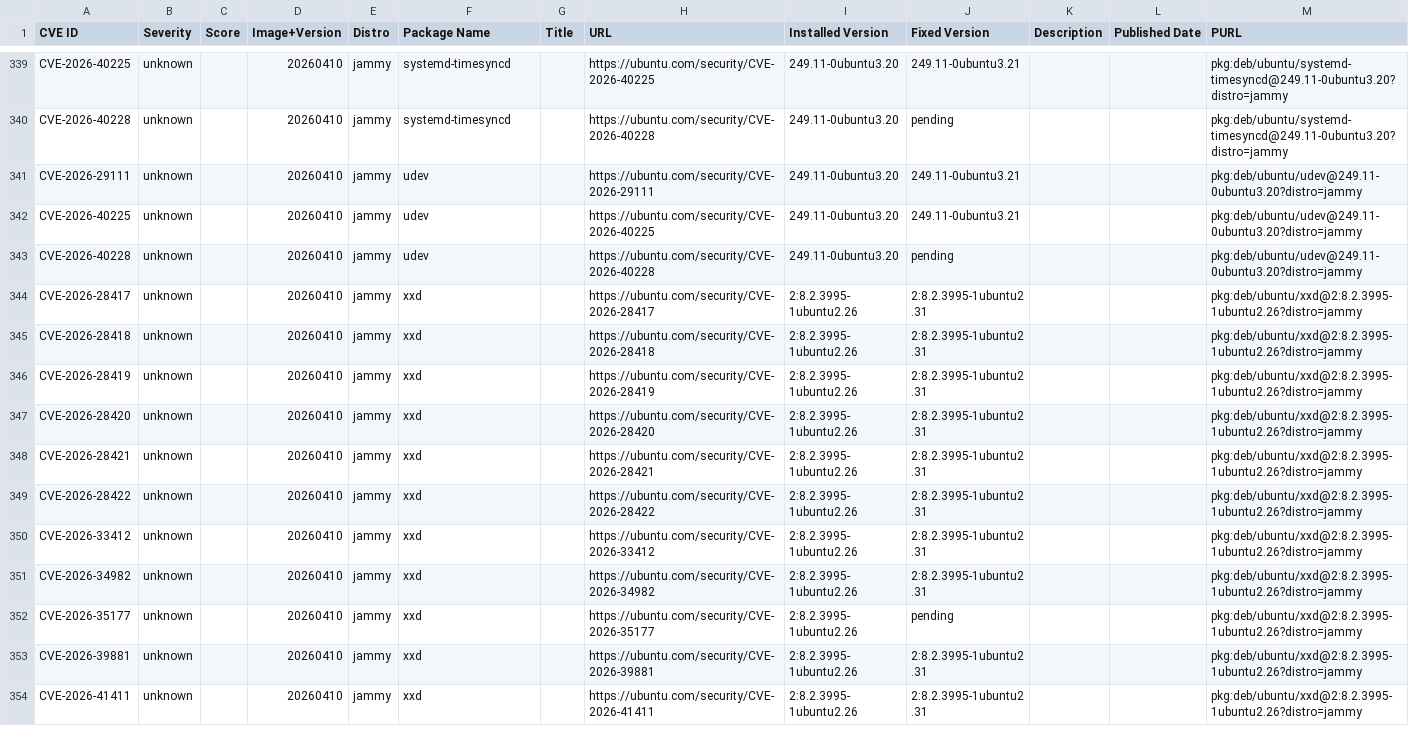
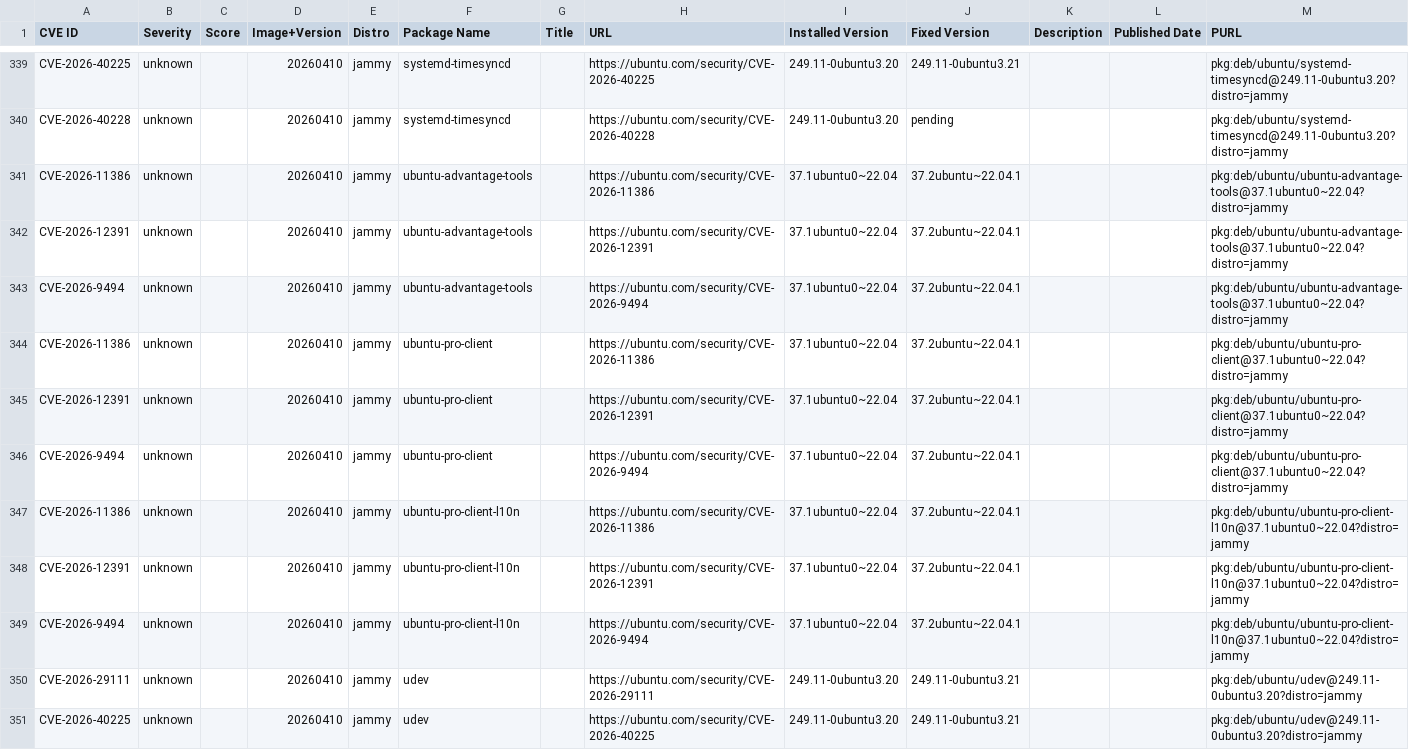
Before and after one commit to canonical/vcf-ubuntu-vulnerabilities, a CSV file: ubuntu-22-04-lts-jammy-2/22.04.20260410.csv, drawn as a sheet; only a part is shown, gaps mark what is left out; the shorter side is filled out with more unchanged rows.

Commit message:
Update CVE reports for ubuntu-22-04-lts-jammy-2 (suite: jammy)
Generated 2026-07-16T22:10:42Z

```diff
--- a/ubuntu-22-04-lts-jammy-2/22.04.20260410.csv
+++ b/ubuntu-22-04-lts-jammy-2/22.04.20260410.csv
@@ -340,2 +340,11 @@ CVE-2026-40225,unknown,,20260410,jammy,systemd-timesyncd,,https://ubuntu.com/sec
 CVE-2026-40228,unknown,,20260410,jammy,systemd-timesyncd,,https://ubuntu.com/security/CVE-2026-40228,249.11-0ubuntu3.20,pending,,,pkg:deb/ubuntu/systemd-timesyncd@249.11-0ubuntu3.20?distro=jammy
+CVE-2026-11386,unknown,,20260410,jammy,ubuntu-advantage-tools,,https://ubuntu.com/security/CVE-2026-11386,37.1ubuntu0~22.04,37.2ubuntu~22.04.1,,,pkg:deb/ubuntu/ubuntu-advantage-tools@37.1ubuntu0~22.04?distro=jammy
+CVE-2026-12391,unknown,,20260410,jammy,ubuntu-advantage-tools,,https://ubuntu.com/security/CVE-2026-12391,37.1ubuntu0~22.04,37.2ubuntu~22.04.1,,,pkg:deb/ubuntu/ubuntu-advantage-tools@37.1ubuntu0~22.04?distro=jammy
+CVE-2026-9494,unknown,,20260410,jammy,ubuntu-advantage-tools,,https://ubuntu.com/security/CVE-2026-9494,37.1ubuntu0~22.04,37.2ubuntu~22.04.1,,,pkg:deb/ubuntu/ubuntu-advantage-tools@37.1ubuntu0~22.04?distro=jammy
+CVE-2026-11386,unknown,,20260410,jammy,ubuntu-pro-client,,https://ubuntu.com/security/CVE-2026-11386,37.1ubuntu0~22.04,37.2ubuntu~22.04.1,,,pkg:deb/ubuntu/ubuntu-pro-client@37.1ubuntu0~22.04?distro=jammy
+CVE-2026-12391,unknown,,20260410,jammy,ubuntu-pro-client,,https://ubuntu.com/security/CVE-2026-12391,37.1ubuntu0~22.04,37.2ubuntu~22.04.1,,,pkg:deb/ubuntu/ubuntu-pro-client@37.1ubuntu0~22.04?distro=jammy
+CVE-2026-9494,unknown,,20260410,jammy,ubuntu-pro-client,,https://ubuntu.com/security/CVE-2026-9494,37.1ubuntu0~22.04,37.2ubuntu~22.04.1,,,pkg:deb/ubuntu/ubuntu-pro-client@37.1ubuntu0~22.04?distro=jammy
+CVE-2026-11386,unknown,,20260410,jammy,ubuntu-pro-client-l10n,,https://ubuntu.com/security/CVE-2026-11386,37.1ubuntu0~22.04,37.2ubuntu~22.04.1,,,pkg:deb/ubuntu/ubuntu-pro-client-l10n@37.1ubuntu0~22.04?distro=jammy
+CVE-2026-12391,unknown,,20260410,jammy,ubuntu-pro-client-l10n,,https://ubuntu.com/security/CVE-2026-12391,37.1ubuntu0~22.04,37.2ubuntu~22.04.1,,,pkg:deb/ubuntu/ubuntu-pro-client-l10n@37.1ubuntu0~22.04?distro=jammy
+CVE-2026-9494,unknown,,20260410,jammy,ubuntu-pro-client-l10n,,https://ubuntu.com/security/CVE-2026-9494,37.1ubuntu0~22.04,37.2ubuntu~22.04.1,,,pkg:deb/ubuntu/ubuntu-pro-client-l10n@37.1ubuntu0~22.04?distro=jammy
 CVE-2026-29111,unknown,,20260410,jammy,udev,,https://ubuntu.com/security/CVE-2026-29111,249.11-0ubuntu3.20,249.11-0ubuntu3.21,,,pkg:deb/ubuntu/udev@249.11-0ubuntu3.20?distro=jammy
```
Also changed, not shown: ubuntu-22-04-lts-jammy-2/22.04.20260519.csv, ubuntu-22-04-lts-jammy-2/22.04.20260614.csv, 1 other file.
